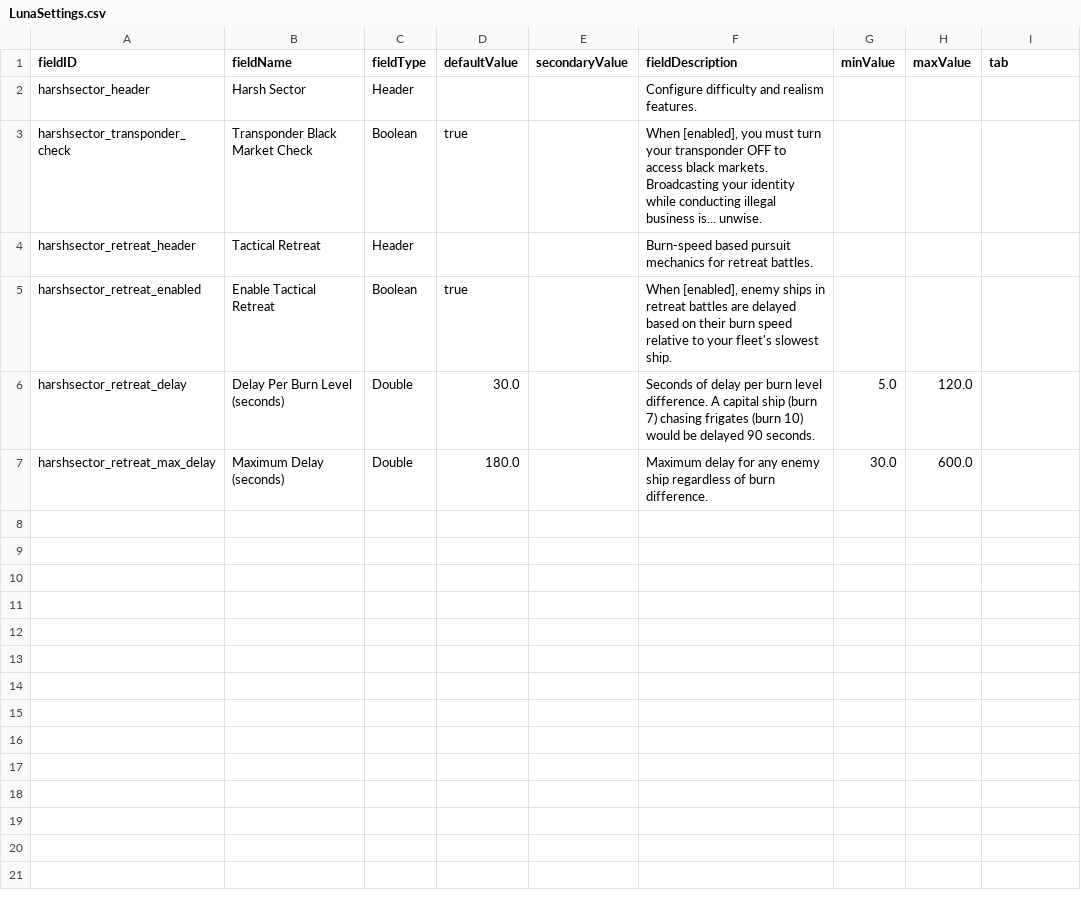
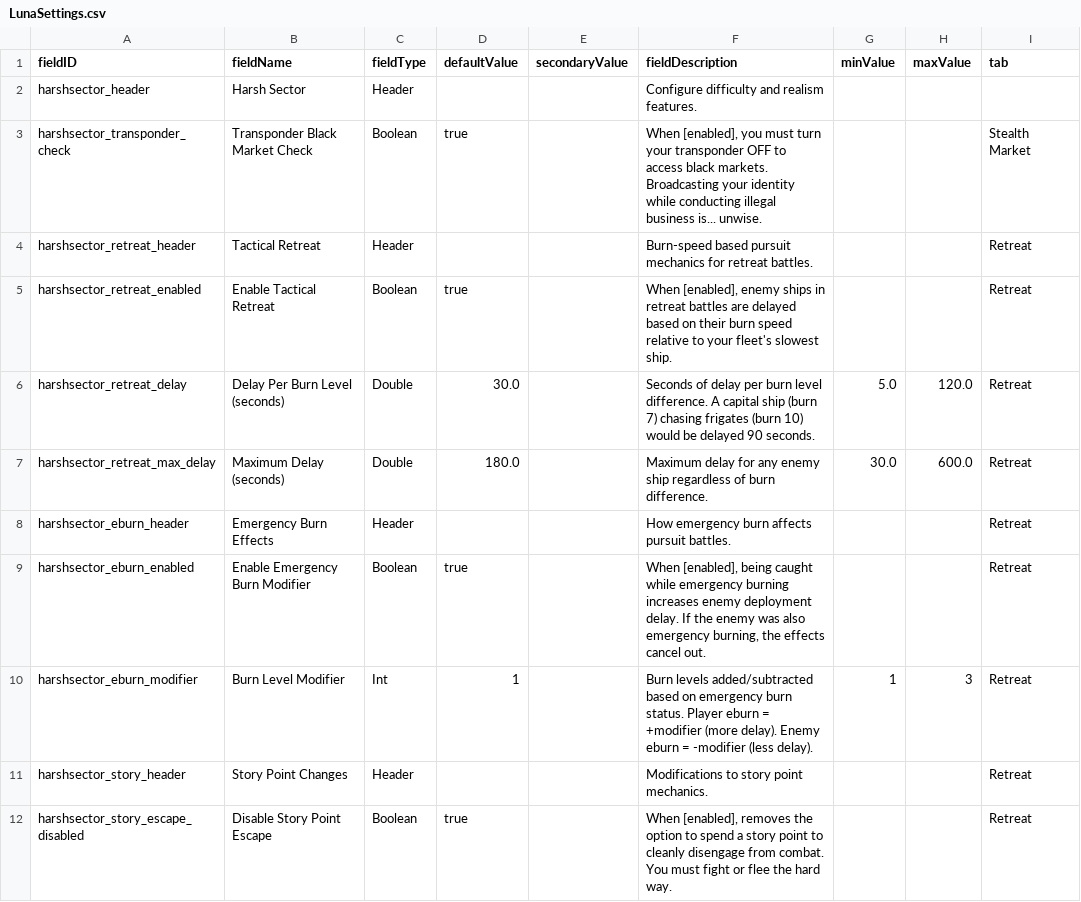
Before and after one commit to secondcircle/harsh-sector, a CSV file: harsh_sector/data/config/LunaSettings.csv, drawn as a sheet.

```diff
--- a/harsh_sector/data/config/LunaSettings.csv
+++ b/harsh_sector/data/config/LunaSettings.csv
@@ -2,6 +2,11 @@ fieldID,fieldName,fieldType,defaultValue,secondaryValue,fieldDescription,minValu
 harshsector_header,Harsh Sector,Header,,,Configure difficulty and realism features.,,,
-harshsector_transponder_check,Transponder Black Market Check,Boolean,true,,"When [enabled], you must turn your transponder OFF to access black markets. Broadcasting your identity while conducting illegal business is... unwise.",,,
-harshsector_retreat_header,Tactical Retreat,Header,,,Burn-speed based pursuit mechanics for retreat battles.,,,
-harshsector_retreat_enabled,Enable Tactical Retreat,Boolean,true,,"When [enabled], enemy ships in retreat battles are delayed based on their burn speed relative to your fleet's slowest ship.",,,
-harshsector_retreat_delay,Delay Per Burn Level (seconds),Double,30.0,,"Seconds of delay per burn level difference. A capital ship (burn 7) chasing frigates (burn 10) would be delayed 90 seconds.",5.0,120.0,
-harshsector_retreat_max_delay,Maximum Delay (seconds),Double,180.0,,"Maximum delay for any enemy ship regardless of burn difference.",30.0,600.0,
+harshsector_transponder_check,Transponder Black Market Check,Boolean,true,,"When [enabled], you must turn your transponder OFF to access black markets. Broadcasting your identity while conducting illegal business is... unwise.",,,Stealth Market
+harshsector_retreat_header,Tactical Retreat,Header,,,Burn-speed based pursuit mechanics for retreat battles.,,,Retreat
+harshsector_retreat_enabled,Enable Tactical Retreat,Boolean,true,,"When [enabled], enemy ships in retreat battles are delayed based on their burn speed relative to your fleet's slowest ship.",,,Retreat
+harshsector_retreat_delay,Delay Per Burn Level (seconds),Double,30.0,,"Seconds of delay per burn level difference. A capital ship (burn 7) chasing frigates (burn 10) would be delayed 90 seconds.",5.0,120.0,Retreat
+harshsector_retreat_max_delay,Maximum Delay (seconds),Double,180.0,,"Maximum delay for any enemy ship regardless of burn difference.",30.0,600.0,Retreat
+harshsector_eburn_header,Emergency Burn Effects,Header,,,How emergency burn affects pursuit battles.,,,Retreat
+harshsector_eburn_enabled,Enable Emergency Burn Modifier,Boolean,true,,"When [enabled], being caught while emergency burning increases enemy deployment delay. If the enemy was also emergency burning, the effects cancel out.",,,Retreat
+harshsector_eburn_modifier,Burn Level Modifier,Int,1,,"Burn levels added/subtracted based on emergency burn status. Player eburn = +modifier (more delay). Enemy eburn = -modifier (less delay).",1,3,Retreat
+harshsector_story_header,Story Point Changes,Header,,,Modifications to story point mechanics.,,,Retreat
+harshsector_story_escape_disabled,Disable Story Point Escape,Boolean,true,,"When [enabled], removes the option to spend a story point to cleanly disengage from combat. You must fight or flee the hard way.",,,Retreat
```
Also changed, not shown: harsh_sector/data/campaign/submarkets.csv, 14 other files.
